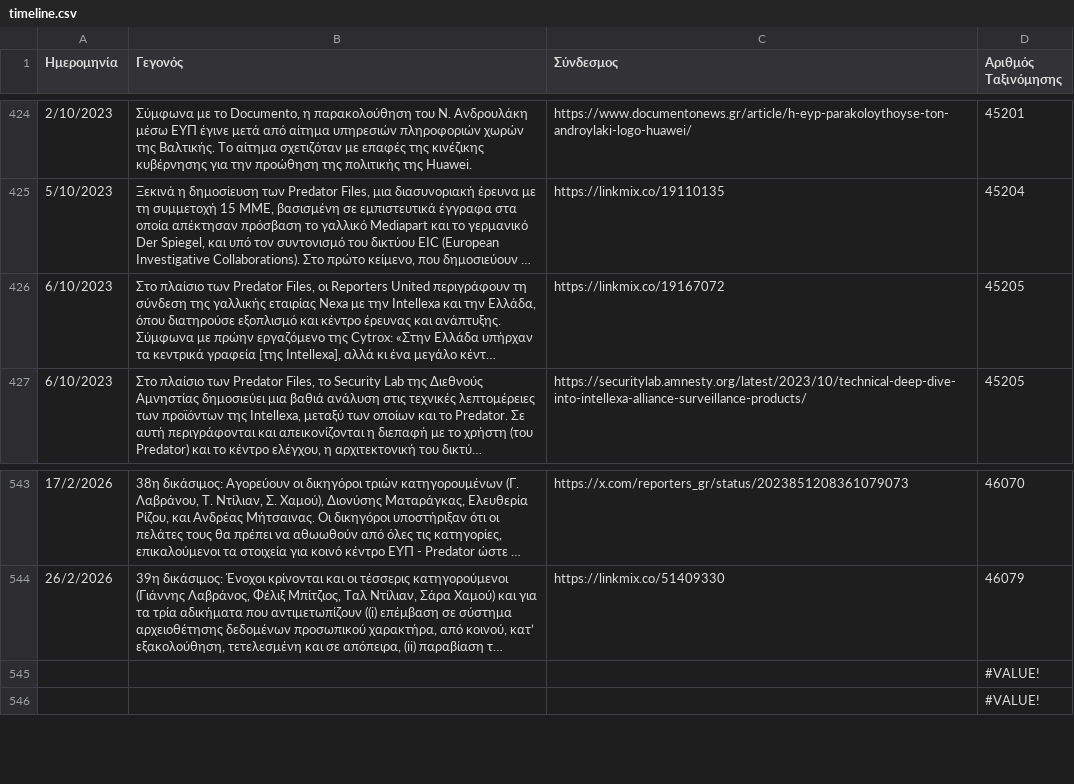
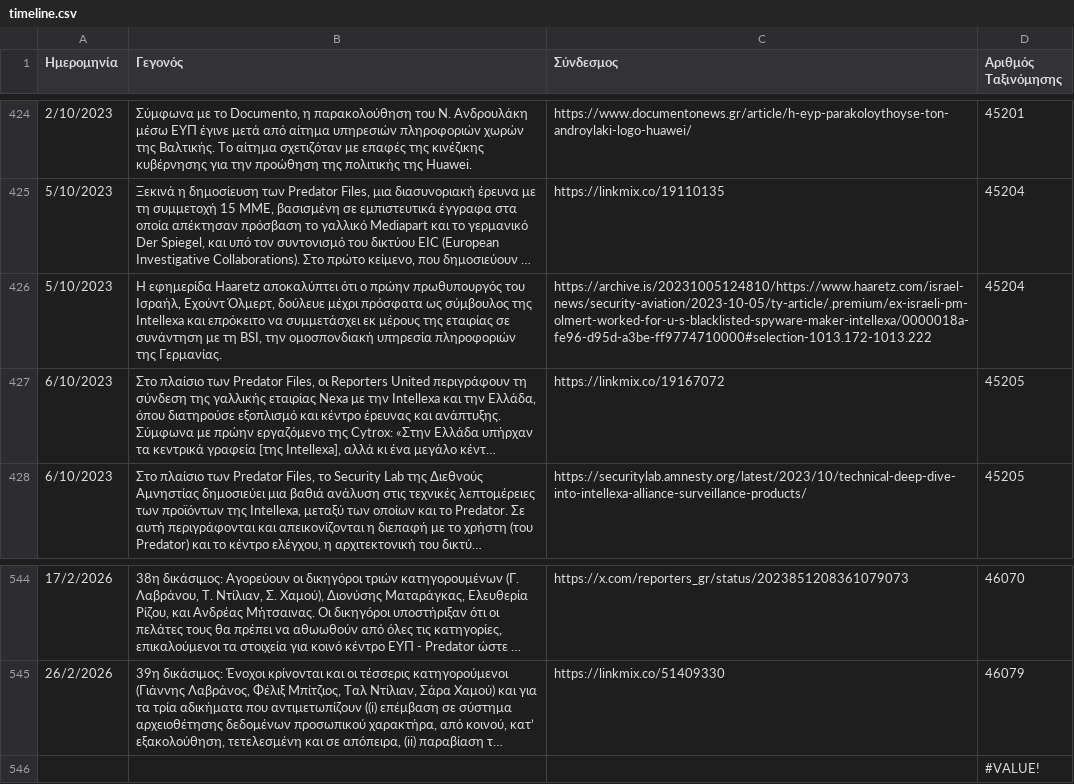
Before and after one commit to predatorgate/predatorgate.github.io, a CSV file: data/gr/timeline.csv, drawn as a sheet; only a part is shown, gaps mark what is left out; long unchanged cells end in …; removed rows and columns are numbered as before the commit, all else as after; the diff names each change by its address in the sheet, - before the commit and + after, or states it on an @@ line.

Commit message:
update data

```diff
--- a/data/gr/timeline.csv
+++ b/data/gr/timeline.csv
+row 426: 5/10/2023 | Η εφημερίδα Haaretz αποκαλύπτει ότι ο πρώην πρωθυπουργός του Ισραήλ, Εχούντ Όλμερτ, δούλευε μέχρι πρόσφατα ως σύμβουλος της Intellexa και επρόκειτο να συμμετάσχει εκ μέρους της εταιρίας σε συνάντηση με τη BSI, την ομοσπονδιακή υπηρεσία πληροφοριών της Γερμανίας. | https://archive.is/20231005124810/https://www.haaretz.com/israel-news/security-aviation/2023-10-05/ty-article/.premium/ex-israeli-pm-olmert-worked-for-u-s-blacklisted-spyware-maker-intellexa/0000018a-fe96-d95d-a3be-ff9774710000#selection-1013.172-1013.222 | 45204
-row 545:  |  |  | #VALUE!
```
Also changed, not shown: data/en/timeline.csv, 2 other files.
